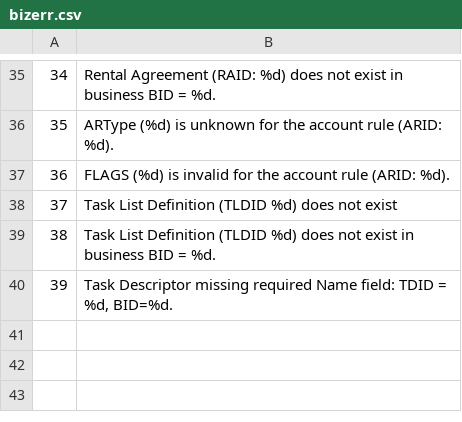
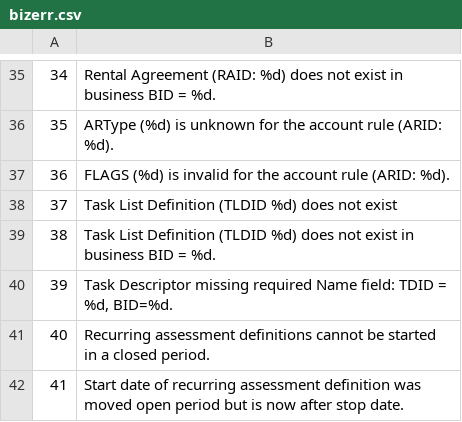
Before and after one commit to stmansour/rentroll, a CSV file: bizlogic/bizerr.csv, drawn as a sheet; only a part is shown, gaps mark what is left out; the diff names each change by its address in the sheet, - before the commit and + after, or states it on an @@ line.

Commit message:
UPDATE: many routines now supporting closed period

```diff
--- a/bizlogic/bizerr.csv
+++ b/bizlogic/bizerr.csv
+row 41: 40 | Recurring assessment definitions cannot be started in a closed period.
+row 42: 41 | Start date of recurring assessment definition was moved open period but is now after stop date.
```
Also changed, not shown: 12 other files.
